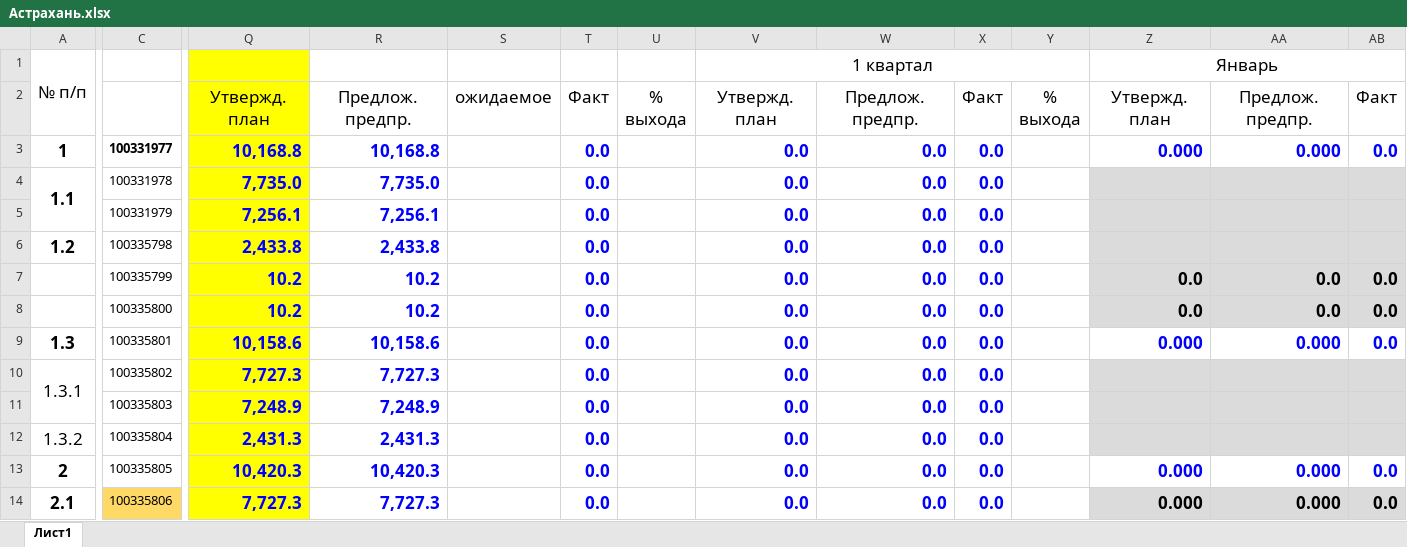
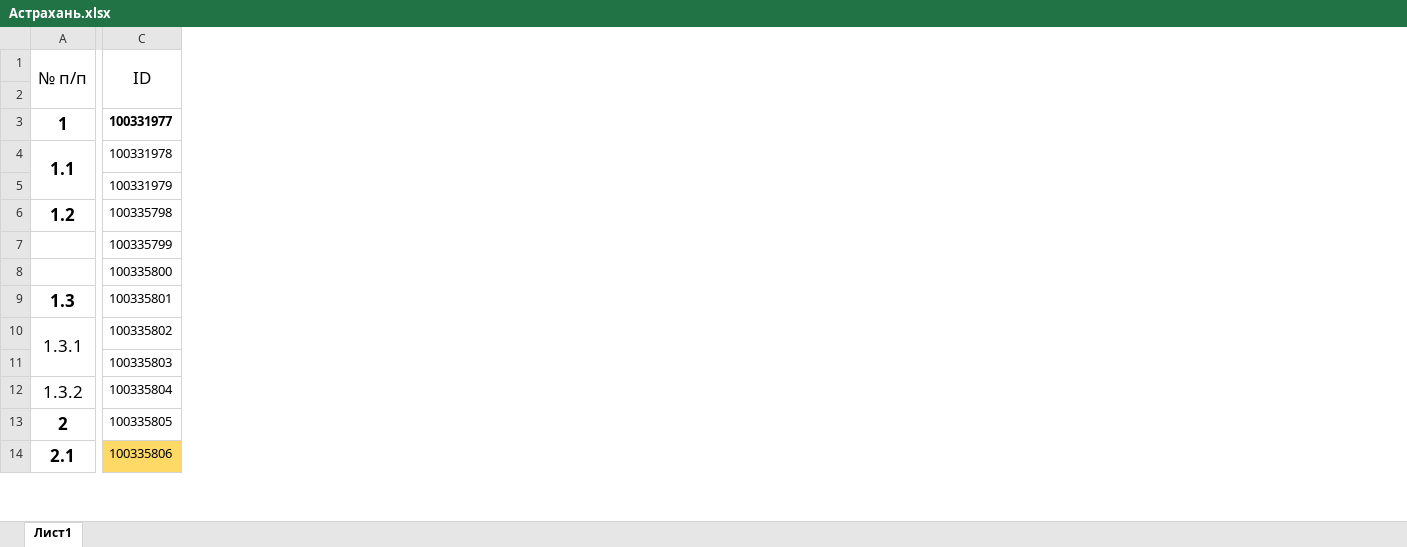
Before and after one commit to Q1wAse/msb_zuv_input_data_backend, an Excel workbook: file/Астрахань.xlsx, sheet Лист1, drawn as a sheet; only a part is shown, gaps mark what is left out; values as stored, in another font and other column widths than the file's, no borders; rows hold the shown columns only; ↵ is a line break in a cell; the diff covers the shown part only; the diff names each change by its address in the sheet, - before the commit and + after, or states it on an @@ line.

```diff
--- a/file/Астрахань.xlsx (sheet Лист1)
+++ b/file/Астрахань.xlsx (sheet Лист1)
-column Q, rows 2-14: Утвержд. план | 10,168.8 | 7,735.0 | 7,256.1 | 2,433.8 | 10.2 | 10.2 | 10,158.6 | 7,727.3 | 7,248.9 | 2,431.3 | 10,420.3 | 7,727.3
-column R, rows 2-14: Предлож. предпр. | 10,168.8 | 7,735.0 | 7,256.1 | 2,433.8 | 10.2 | 10.2 | 10,158.6 | 7,727.3 | 7,248.9 | 2,431.3 | 10,420.3 | 7,727.3
-column S, row 2: ожидаемое
-column T, rows 2-14: Факт | 0.0 | 0.0 | 0.0 | 0.0 | 0.0 | 0.0 | 0.0 | 0.0 | 0.0 | 0.0 | 0.0 | 0.0
-column U, row 2: % ↵ выхода
-column V (1 квартал), rows 2-14: Утвержд. план | 0.0 | 0.0 | 0.0 | 0.0 | 0.0 | 0.0 | 0.0 | 0.0 | 0.0 | 0.0 | 0.0 | 0.0
-column W, rows 2-14: Предлож. предпр. | 0.0 | 0.0 | 0.0 | 0.0 | 0.0 | 0.0 | 0.0 | 0.0 | 0.0 | 0.0 | 0.0 | 0.0
-column X, rows 2-14: Факт | 0.0 | 0.0 | 0.0 | 0.0 | 0.0 | 0.0 | 0.0 | 0.0 | 0.0 | 0.0 | 0.0 | 0.0
-column Y, row 2: % ↵ выхода
-column Z (Январь), rows 2-14: Утвержд. план | 0.000 |  |  |  | 0.0 | 0.0 | 0.000 |  |  |  | 0.000 | 0.000
-column AA, rows 2-14: Предлож. предпр. | 0.000 |  |  |  | 0.0 | 0.0 | 0.000 |  |  |  | 0.000 | 0.000
-column AB, rows 2-14: Факт | 0.0 |  |  |  | 0.0 | 0.0 | 0.0 |  |  |  | 0.0 | 0.0
-C1: (empty)
+C1: ID
+C1:C2 merged
-row 2:  |  | Утвержд. план | Предлож. предпр. | ожидаемое | Факт | % ↵ выхода | Утвержд. план | Предлож. предпр. | Факт | % ↵ выхода | Утвержд. план | Предлож. предпр. | Факт
+row 2: (empty)
```
Also changed, not shown: 59 removed columns elsewhere in this sheet, hidden cells, 8 other files.
